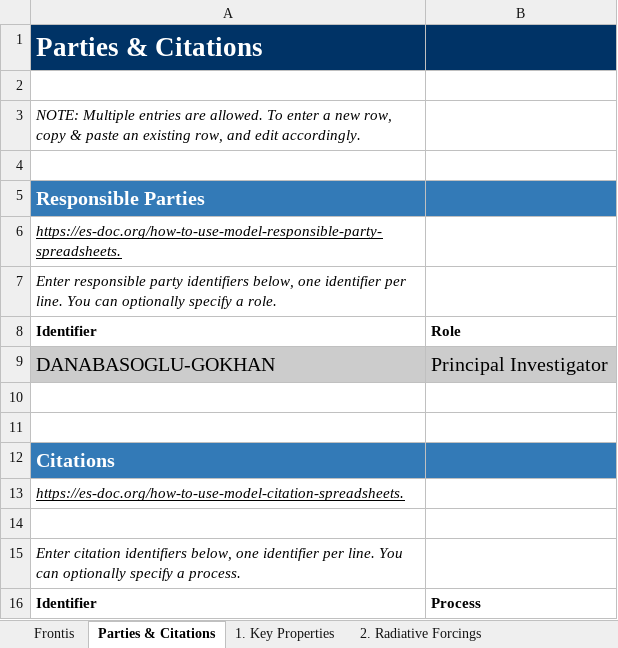
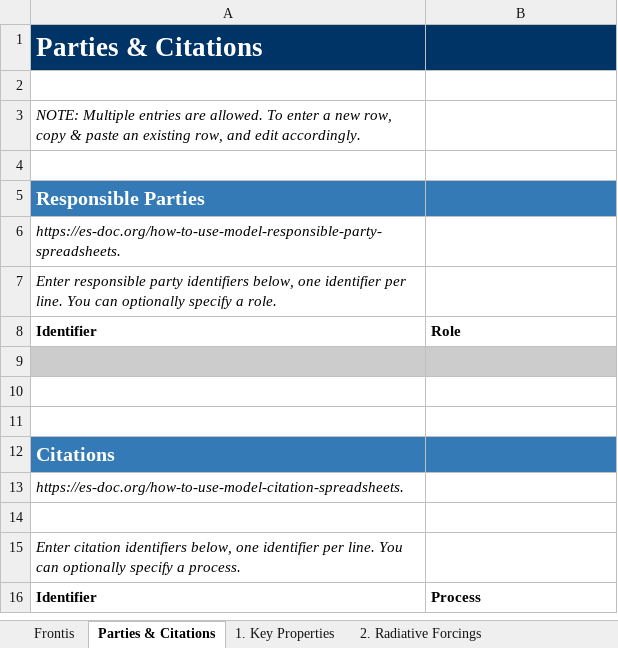
Before and after one commit to ES-DOC-INSTITUTIONAL/ncar, an Excel workbook: cmip6/models/cesm2/cmip6_ncar_cesm2_toplevel.xlsx, sheet Parties & Citations, drawn as a sheet; values as stored, in another font and other column widths than the file's, no borders; the diff names each change by its address in the sheet, - before the commit and + after, or states it on an @@ line.

```diff
--- a/cmip6/models/cesm2/cmip6_ncar_cesm2_toplevel.xlsx (sheet Parties & Citations)
+++ b/cmip6/models/cesm2/cmip6_ncar_cesm2_toplevel.xlsx (sheet Parties & Citations)
-A6 underline: on
+A6 underline: off
-row 9: DANABASOGLU-GOKHAN | Principal Investigator
+row 9: (empty)
-A13 underline: on
+A13 underline: off
```
Also changed, not shown: sheet 2. Radiative Forcings, sheet 1. Key Properties, sheet Frontis, cmip6/models/cesm2/cmip6_ncar_cesm2_ocnbgchem.xlsx, 25 other files.
